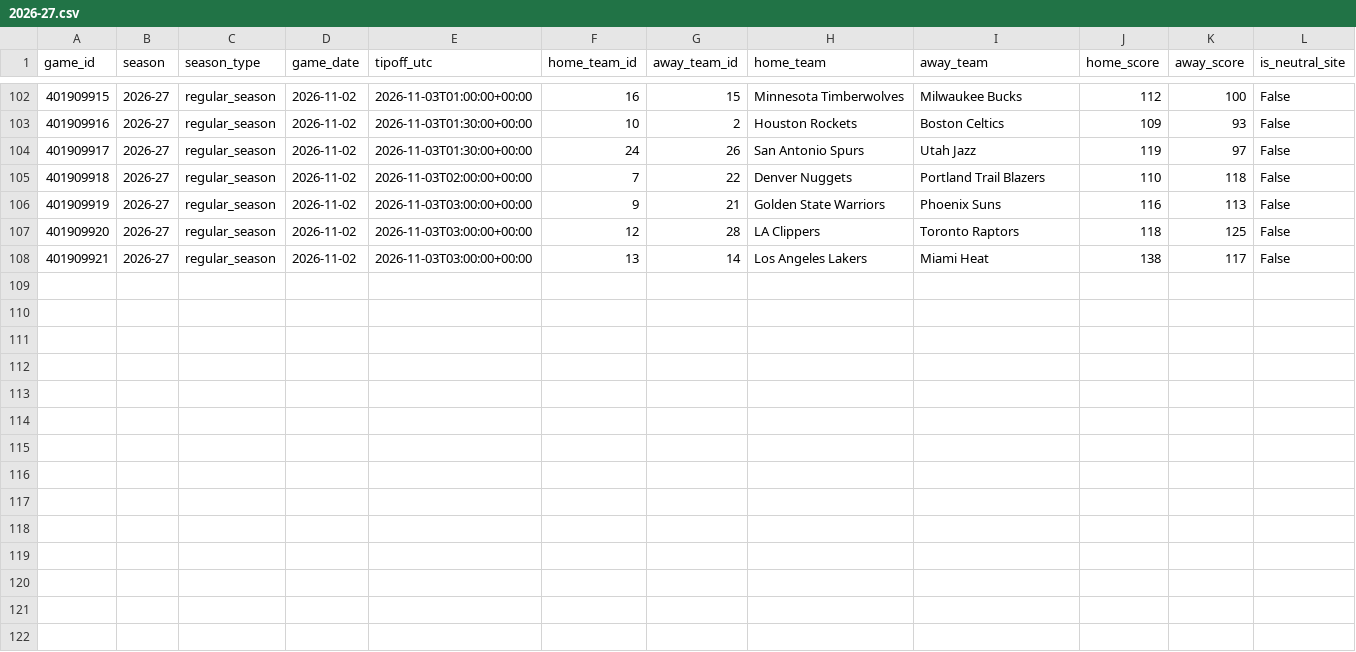
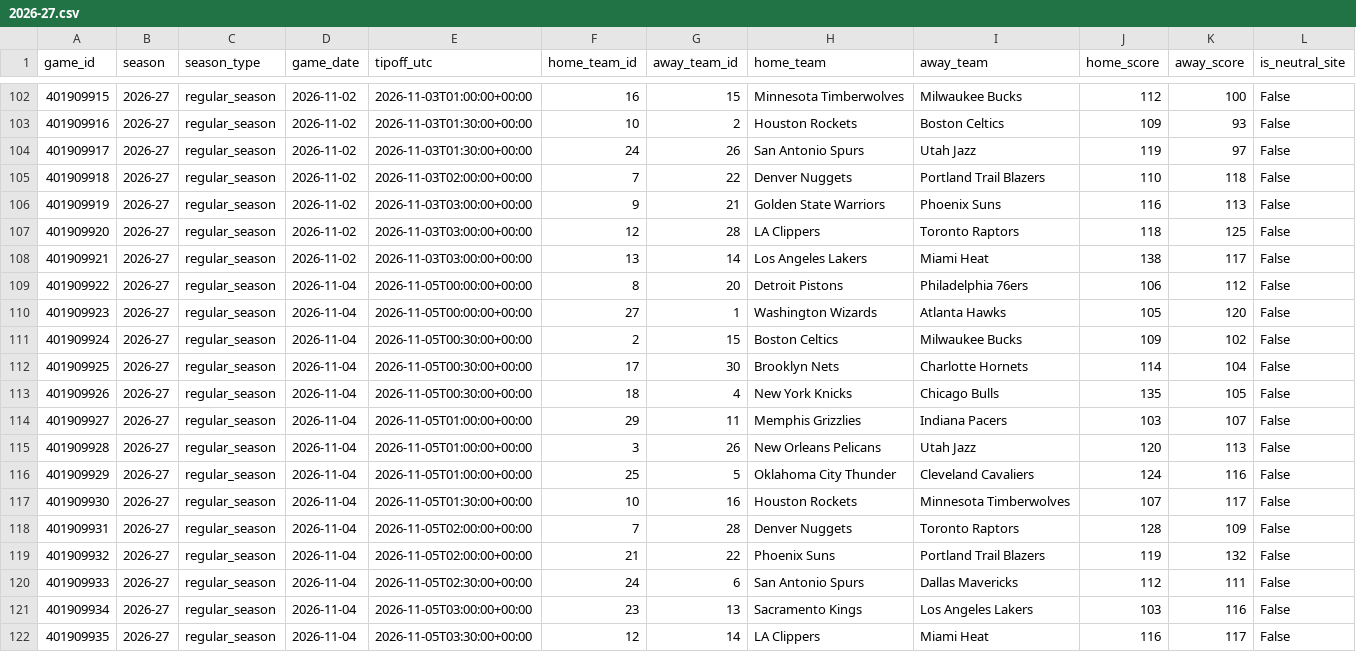
Before and after one commit to garettprestholdt/nba-forecast, a CSV file: results/2026-27.csv, drawn as a sheet; only a part is shown, gaps mark what is left out.

```diff
--- a/results/2026-27.csv
+++ b/results/2026-27.csv
@@ -108 +108,15 @@ game_id,season,season_type,game_date,tipoff_utc,home_team_id,away_team_id,home_t
 401909921,2026-27,regular_season,2026-11-02,2026-11-03T03:00:00+00:00,13,14,Los Angeles Lakers,Miami Heat,138,117,False
+401909922,2026-27,regular_season,2026-11-04,2026-11-05T00:00:00+00:00,8,20,Detroit Pistons,Philadelphia 76ers,106,112,False
+401909923,2026-27,regular_season,2026-11-04,2026-11-05T00:00:00+00:00,27,1,Washington Wizards,Atlanta Hawks,105,120,False
+401909924,2026-27,regular_season,2026-11-04,2026-11-05T00:30:00+00:00,2,15,Boston Celtics,Milwaukee Bucks,109,102,False
+401909925,2026-27,regular_season,2026-11-04,2026-11-05T00:30:00+00:00,17,30,Brooklyn Nets,Charlotte Hornets,114,104,False
+401909926,2026-27,regular_season,2026-11-04,2026-11-05T00:30:00+00:00,18,4,New York Knicks,Chicago Bulls,135,105,False
+401909927,2026-27,regular_season,2026-11-04,2026-11-05T01:00:00+00:00,29,11,Memphis Grizzlies,Indiana Pacers,103,107,False
+401909928,2026-27,regular_season,2026-11-04,2026-11-05T01:00:00+00:00,3,26,New Orleans Pelicans,Utah Jazz,120,113,False
+401909929,2026-27,regular_season,2026-11-04,2026-11-05T01:00:00+00:00,25,5,Oklahoma City Thunder,Cleveland Cavaliers,124,116,False
+401909930,2026-27,regular_season,2026-11-04,2026-11-05T01:30:00+00:00,10,16,Houston Rockets,Minnesota Timberwolves,107,117,False
+401909931,2026-27,regular_season,2026-11-04,2026-11-05T02:00:00+00:00,7,28,Denver Nuggets,Toronto Raptors,128,109,False
+401909932,2026-27,regular_season,2026-11-04,2026-11-05T02:00:00+00:00,21,22,Phoenix Suns,Portland Trail Blazers,119,132,False
+401909933,2026-27,regular_season,2026-11-04,2026-11-05T02:30:00+00:00,24,6,San Antonio Spurs,Dallas Mavericks,112,111,False
+401909934,2026-27,regular_season,2026-11-04,2026-11-05T03:00:00+00:00,23,13,Sacramento Kings,Los Angeles Lakers,103,116,False
+401909935,2026-27,regular_season,2026-11-04,2026-11-05T03:30:00+00:00,12,14,LA Clippers,Miami Heat,116,117,False
```
Also changed, not shown: availability/2026-27-results.csv, predictions/2026-27.csv, 18 other files.
